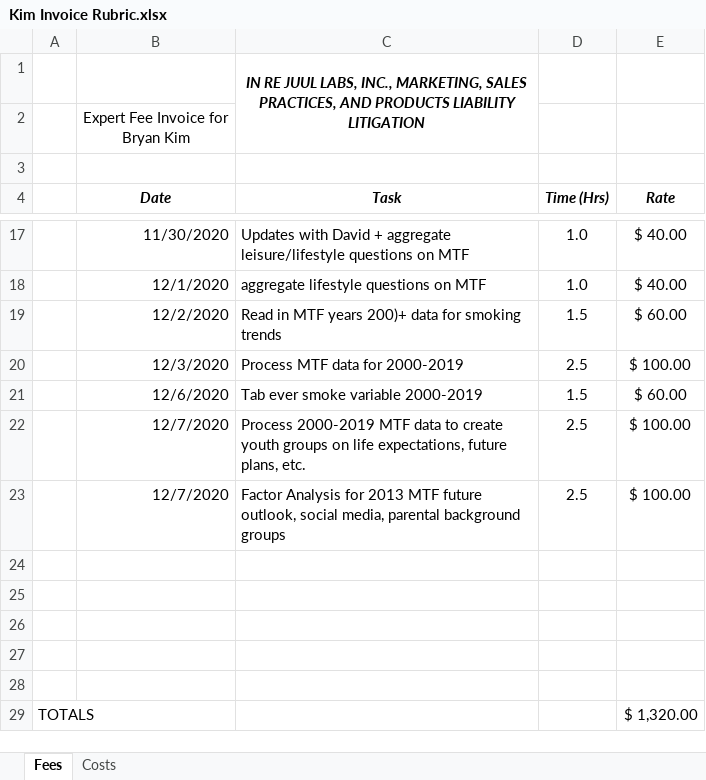
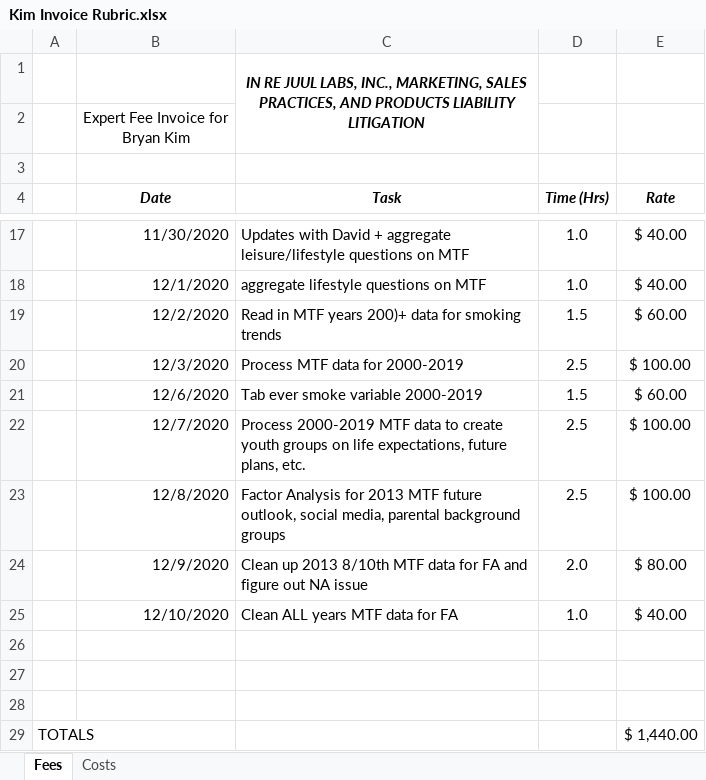
Before and after one commit to bryansashakim/JUUL, an Excel workbook: PATH/Kim Invoice Rubric.xlsx, sheet Fees, drawn as a sheet; only a part is shown, gaps mark what is left out; values as stored, in another font and other column widths than the file's, no borders; removed rows and columns are numbered as before the commit, all else as after; the diff names each change by its address in the sheet, - before the commit and + after, or states it on an @@ line.

```diff
--- a/PATH/Kim Invoice Rubric.xlsx (sheet Fees)
+++ b/PATH/Kim Invoice Rubric.xlsx (sheet Fees)
-B23 (Date): 12/7/2020
+B23 (Date): 12/8/2020
+row 24:  | 12/9/2020 | Clean up 2013 8/10th MTF data for FA and figure out NA issue | 2.0 | $ 80.00
+row 25:  | 12/10/2020 | Clean ALL years MTF data for FA | 1.0 | $ 40.00
-row 29: (empty)
+row 29: TOTALS |  |  |  | $ 1,440.00
-row 28: (empty)
-row 29: TOTALS |  |  |  | $ 1,320.00
```
Also changed, not shown: 2 other files.
